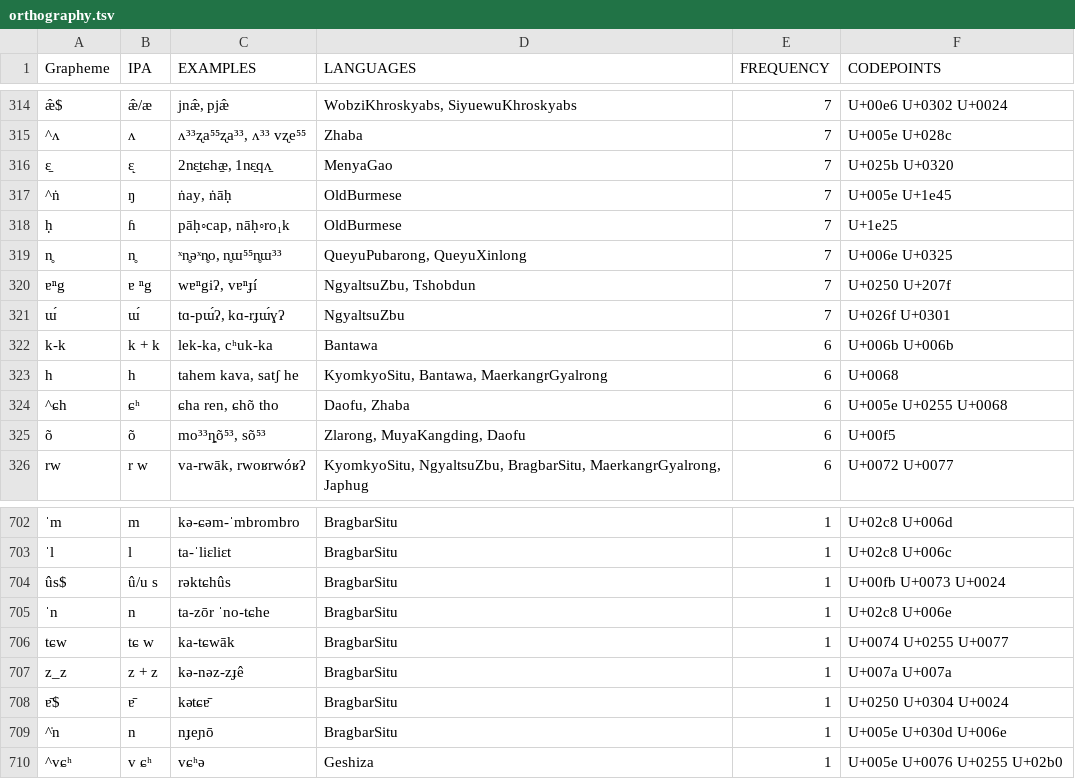
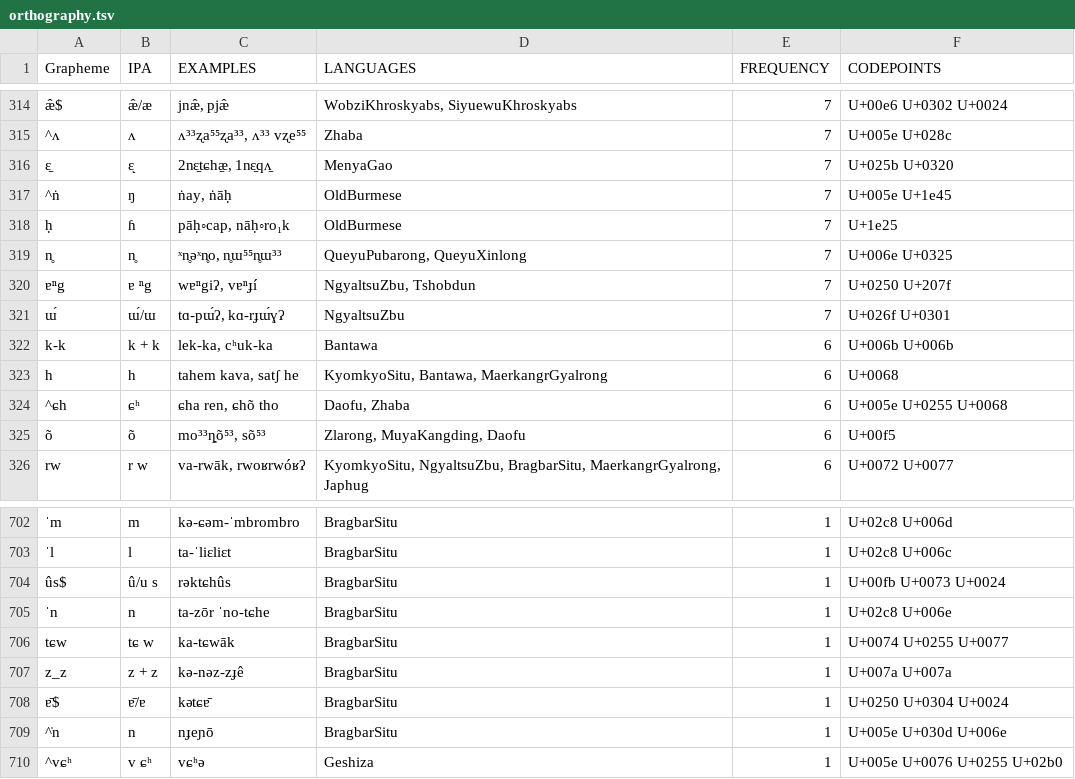
Before and after one commit to lexibank/lairgyalrong, a TSV file: etc/orthography.tsv, drawn as a sheet; only a part is shown, gaps mark what is left out.

Commit message:
Update orthography.tsv

```diff
--- a/etc/orthography.tsv
+++ b/etc/orthography.tsv
@@ -320,3 +320,3 @@ n̥	n̥	ˣn̥əˣn̥o, n̥ɯ⁵⁵n̥ɯ³³	QueyuPubarong, QueyuXinlong	7	U+006e
 ɐⁿg	ɐ ⁿg	wɐⁿgiʔ, vɐⁿɟí	NgyaltsuZbu, Tshobdun	7	U+0250 U+207f
-ɯ́	ɯ́	tɑ-pɯ́ʔ, kɑ-rɟɯ́ɣʔ	NgyaltsuZbu	7	U+026f U+0301
+ɯ́	ɯ́/ɯ	tɑ-pɯ́ʔ, kɑ-rɟɯ́ɣʔ	NgyaltsuZbu	7	U+026f U+0301
 k-k	k + k	lek-ka, cʰuk-ka	Bantawa	6	U+006b U+006b
@@ -707,3 +707,3 @@ tɕw	tɕ w	ka-tɕwāk	BragbarSitu	1	U+0074 U+0255 U+0077
 z_z	z + z	kə-nəz-zɟê	BragbarSitu	1	U+007a U+007a
-ɐ̄$	ɐ̄	kətɕɐ̄	BragbarSitu	1	U+0250 U+0304 U+0024
+ɐ̄$	ɐ̄/ɐ	kətɕɐ̄	BragbarSitu	1	U+0250 U+0304 U+0024
 ^̍n	n	nɟeɲō	BragbarSitu	1	U+005e U+030d U+006e
```
